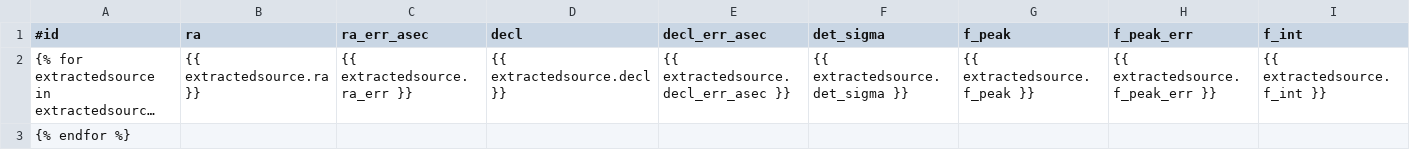
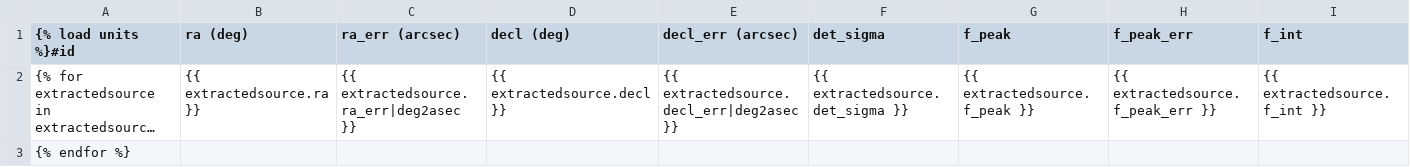
Before and after one commit to transientskp/banana, a CSV file: banana/templates/banana/extractedsource_list.csv, drawn as a sheet; only a part is shown; long unchanged cells end in …; the diff names each change by its address in the sheet, - before the commit and + after, or states it on an @@ line.

```diff
--- a/banana/templates/banana/extractedsource_list.csv
+++ b/banana/templates/banana/extractedsource_list.csv
-A1: #id
+A1: {% load units %}#id
-B1: ra
+B1: ra (deg)
-C1: ra_err_asec
+C1: ra_err (arcsec)
-D1: decl
+D1: decl (deg)
-E1: decl_err_asec
+E1: decl_err (arcsec)
-C2 (ra_err (arcsec)): {{ extractedsource.ra_err }}
+C2 (ra_err (arcsec)): {{ extractedsource.ra_err|deg2asec }}
-E2 (decl_err (arcsec)): {{ extractedsource.decl_err_asec }}
+E2 (decl_err (arcsec)): {{ extractedsource.decl_err|deg2asec }}
```
Also changed, not shown: banana/templates/banana/runningcatalog_list.csv, 6 other files.
